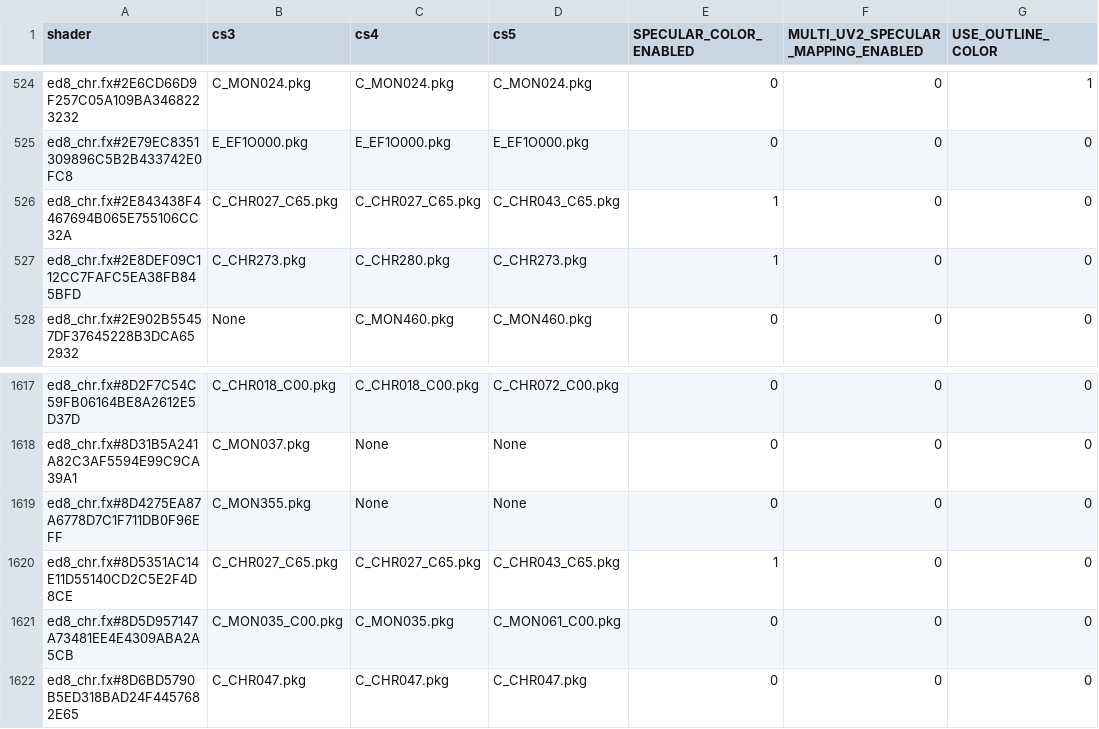
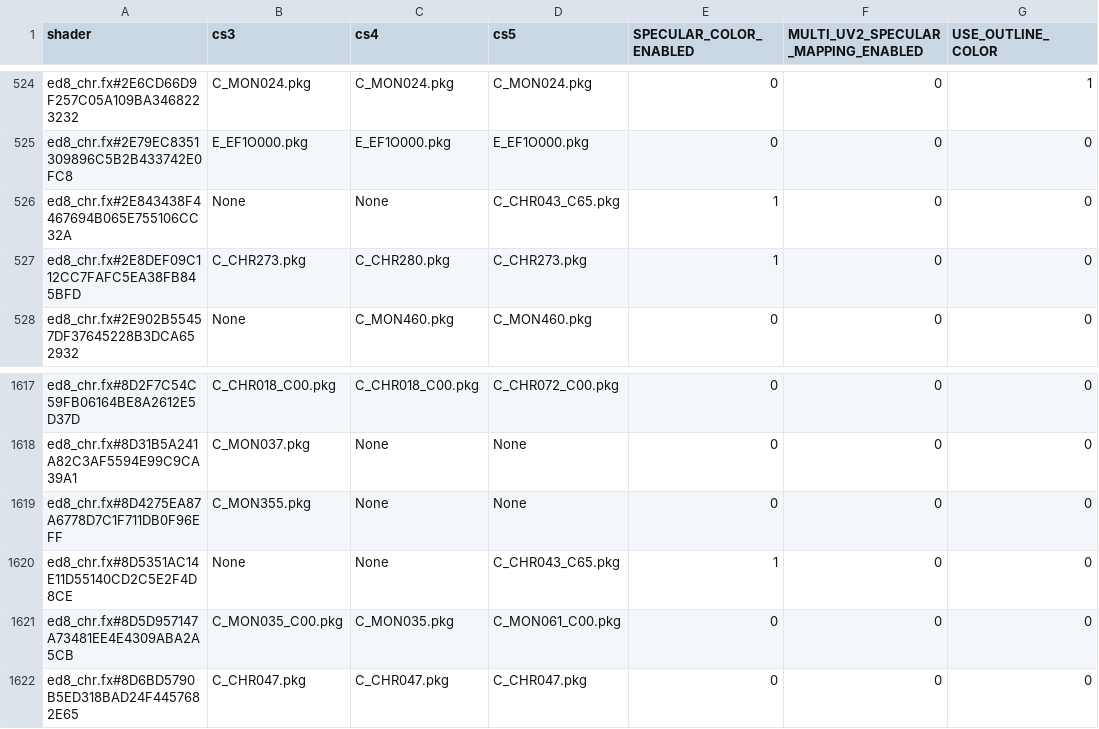
Before and after one commit to eArmada8/ed8pkg2gltf, a CSV file: doc/game_transfer_img/ed8_chr_switches.csv, drawn as a sheet; only a part is shown, gaps mark what is left out; the diff names each change by its address in the sheet, - before the commit and + after, or states it on an @@ line.

```diff
--- a/doc/game_transfer_img/ed8_chr_switches.csv
+++ b/doc/game_transfer_img/ed8_chr_switches.csv
-B526 (cs3): C_CHR027_C65.pkg
+B526 (cs3): None
-C526 (cs4): C_CHR027_C65.pkg
+C526 (cs4): None
-B1620 (cs3): C_CHR027_C65.pkg
+B1620 (cs3): None
-C1620 (cs4): C_CHR027_C65.pkg
+C1620 (cs4): None
```
Also changed, not shown: 1 other file.
